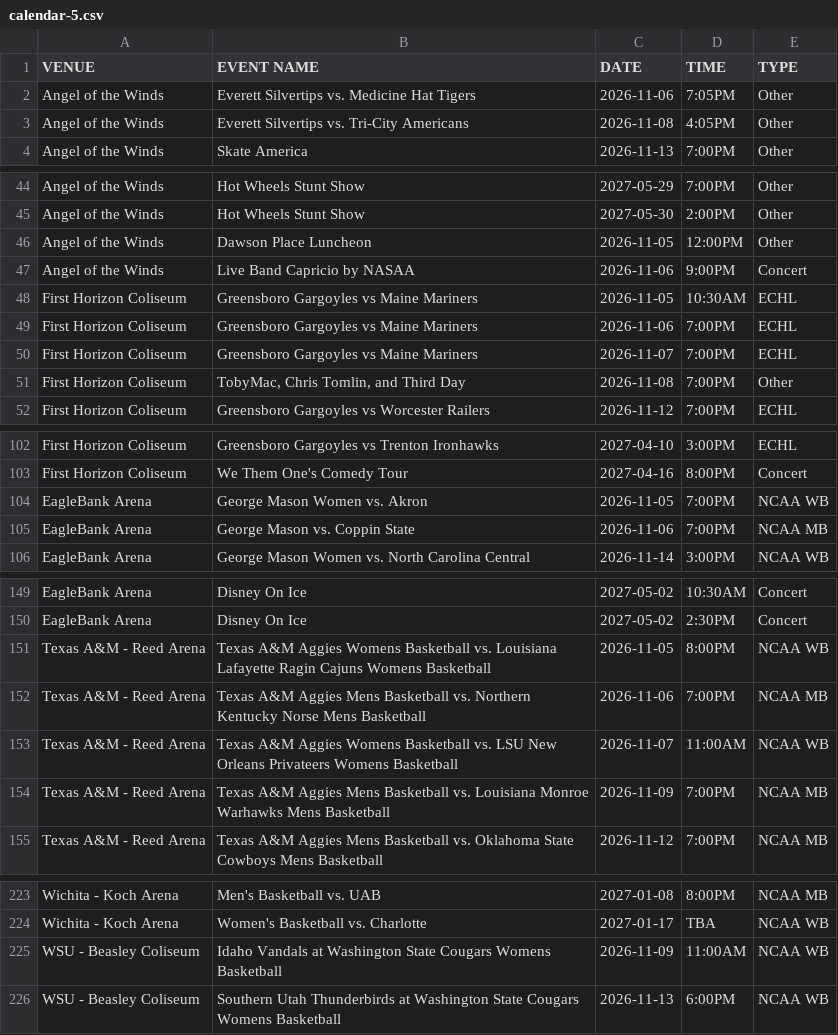
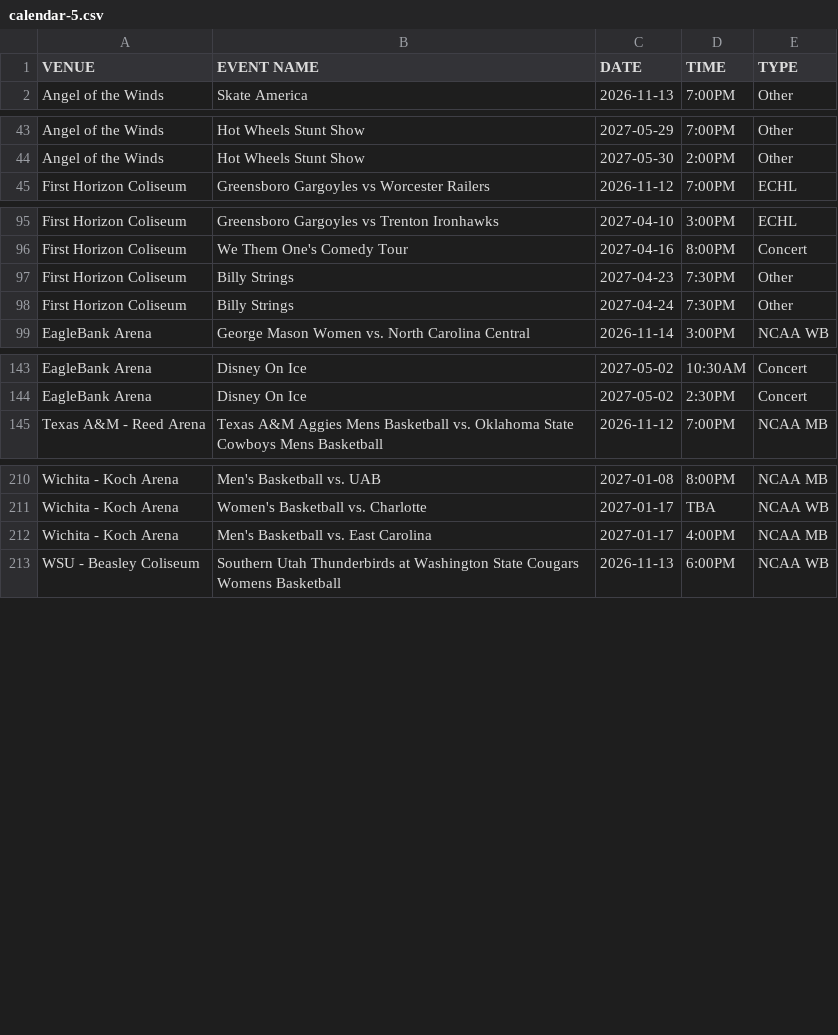
Before and after one commit to ananquay15x9/Bot-Tracker, a CSV file: calendar-5.csv, drawn as a sheet; only a part is shown, gaps mark what is left out; removed rows and columns are numbered as before the commit, all else as after; the diff covers the shown part only; the diff names each change by its address in the sheet, - before the commit and + after, or states it on an @@ line.

Commit message:
Updated on hardcoded year on some venues

```diff
--- a/calendar-5.csv
+++ b/calendar-5.csv
-row 2: Angel of the Winds | Everett Silvertips vs. Medicine Hat Tigers | 2026-11-06 | 7:05PM | Other
-row 3: Angel of the Winds | Everett Silvertips vs. Tri-City Americans | 2026-11-08 | 4:05PM | Other
-row 46: Angel of the Winds | Dawson Place Luncheon | 2026-11-05 | 12:00PM | Other
-row 47: Angel of the Winds | Live Band Capricio by NASAA | 2026-11-06 | 9:00PM | Concert
-row 48: First Horizon Coliseum | Greensboro Gargoyles vs Maine Mariners | 2026-11-05 | 10:30AM | ECHL
-row 49: First Horizon Coliseum | Greensboro Gargoyles vs Maine Mariners | 2026-11-06 | 7:00PM | ECHL
-row 50: First Horizon Coliseum | Greensboro Gargoyles vs Maine Mariners | 2026-11-07 | 7:00PM | ECHL
-row 51: First Horizon Coliseum | TobyMac, Chris Tomlin, and Third Day | 2026-11-08 | 7:00PM | Other
-row 104: EagleBank Arena | George Mason Women vs. Akron | 2026-11-05 | 7:00PM | NCAA WB
-row 105: EagleBank Arena | George Mason vs. Coppin State | 2026-11-06 | 7:00PM | NCAA MB
+row 97: First Horizon Coliseum | Billy Strings | 2027-04-23 | 7:30PM | Other
+row 98: First Horizon Coliseum | Billy Strings | 2027-04-24 | 7:30PM | Other
-row 151: Texas A&M - Reed Arena | Texas A&M Aggies Womens Basketball vs. Louisiana Lafayette Ragin Cajuns Womens Basketball | 2026-11-05 | 8:00PM | NCAA WB
-row 152: Texas A&M - Reed Arena | Texas A&M Aggies Mens Basketball vs. Northern Kentucky Norse Mens Basketball | 2026-11-06 | 7:00PM | NCAA MB
-row 153: Texas A&M - Reed Arena | Texas A&M Aggies Womens Basketball vs. LSU New Orleans Privateers Womens Basketball | 2026-11-07 | 11:00AM | NCAA WB
-row 154: Texas A&M - Reed Arena | Texas A&M Aggies Mens Basketball vs. Louisiana Monroe Warhawks Mens Basketball | 2026-11-09 | 7:00PM | NCAA MB
-row 225: WSU - Beasley Coliseum | Idaho Vandals at Washington State Cougars Womens Basketball | 2026-11-09 | 11:00AM | NCAA WB
+row 212: Wichita - Koch Arena | Men's Basketball vs. East Carolina | 2027-01-17 | 4:00PM | NCAA MB
```
Also changed, not shown: 2 added rows and 3 removed rows elsewhere in this file, 7 other files.
